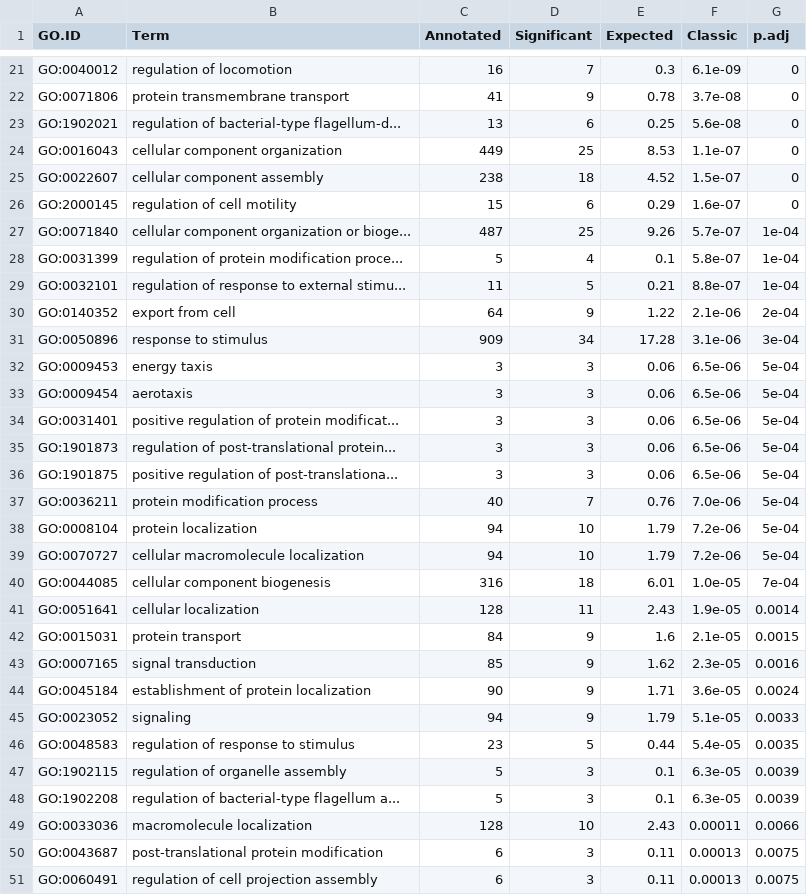
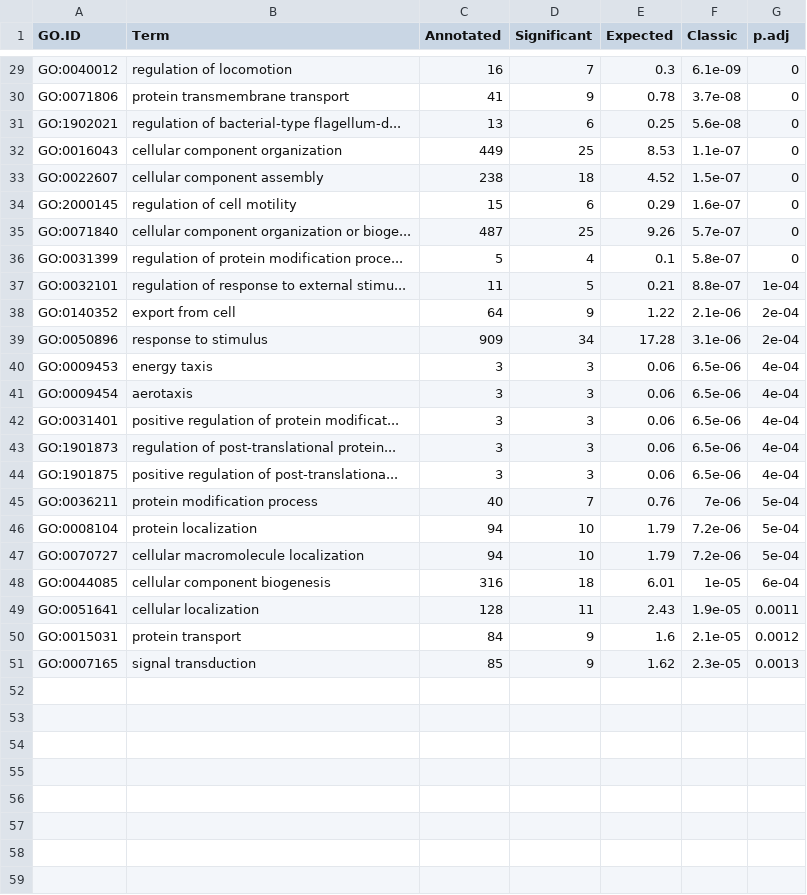
Before and after one commit to felipevzps/ecoli-co-expression-network, a CSV file: results/enrichment/I20/module_7.csv, drawn as a sheet; only a part is shown, gaps mark what is left out; the diff covers the shown part only.

Commit message:
topGO terms - I = 2.0

```diff
--- a/results/enrichment/I20/module_7.csv
+++ b/results/enrichment/I20/module_7.csv
@@ -26,26 +34,18 @@ GO:0022607,cellular component assembly,238,18,4.52,1.5e-07,0
 GO:2000145,regulation of cell motility,15,6,0.29,1.6e-07,0
-GO:0071840,cellular component organization or bioge...,487,25,9.26,5.7e-07,1e-04
-GO:0031399,regulation of protein modification proce...,5,4,0.1,5.8e-07,1e-04
+GO:0071840,cellular component organization or bioge...,487,25,9.26,5.7e-07,0
+GO:0031399,regulation of protein modification proce...,5,4,0.1,5.8e-07,0
 GO:0032101,regulation of response to external stimu...,11,5,0.21,8.8e-07,1e-04
 GO:0140352,export from cell,64,9,1.22,2.1e-06,2e-04
-GO:0050896,response to stimulus,909,34,17.28,3.1e-06,3e-04
-GO:0009453,energy taxis,3,3,0.06,6.5e-06,5e-04
-GO:0009454,aerotaxis,3,3,0.06,6.5e-06,5e-04
-GO:0031401,positive regulation of protein modificat...,3,3,0.06,6.5e-06,5e-04
-GO:1901873,regulation of post-translational protein...,3,3,0.06,6.5e-06,5e-04
-GO:1901875,positive regulation of post-translationa...,3,3,0.06,6.5e-06,5e-04
-GO:0036211,protein modification process,40,7,0.76,7.0e-06,5e-04
+GO:0050896,response to stimulus,909,34,17.28,3.1e-06,2e-04
+GO:0009453,energy taxis,3,3,0.06,6.5e-06,4e-04
+GO:0009454,aerotaxis,3,3,0.06,6.5e-06,4e-04
+GO:0031401,positive regulation of protein modificat...,3,3,0.06,6.5e-06,4e-04
+GO:1901873,regulation of post-translational protein...,3,3,0.06,6.5e-06,4e-04
+GO:1901875,positive regulation of post-translationa...,3,3,0.06,6.5e-06,4e-04
+GO:0036211,protein modification process,40,7,0.76,7e-06,5e-04
 GO:0008104,protein localization,94,10,1.79,7.2e-06,5e-04
 GO:0070727,cellular macromolecule localization,94,10,1.79,7.2e-06,5e-04
-GO:0044085,cellular component biogenesis,316,18,6.01,1.0e-05,7e-04
-GO:0051641,cellular localization,128,11,2.43,1.9e-05,0.0014
-GO:0015031,protein transport,84,9,1.6,2.1e-05,0.0015
-GO:0007165,signal transduction,85,9,1.62,2.3e-05,0.0016
-GO:0045184,establishment of protein localization,90,9,1.71,3.6e-05,0.0024
-GO:0023052,signaling,94,9,1.79,5.1e-05,0.0033
-GO:0048583,regulation of response to stimulus,23,5,0.44,5.4e-05,0.0035
-GO:1902115,regulation of organelle assembly,5,3,0.1,6.3e-05,0.0039
-GO:1902208,regulation of bacterial-type flagellum a...,5,3,0.1,6.3e-05,0.0039
-GO:0033036,macromolecule localization,128,10,2.43,0.00011,0.0066
-GO:0043687,post-translational protein modification,6,3,0.11,0.00013,0.0075
-GO:0060491,regulation of cell projection assembly,6,3,0.11,0.00013,0.0075
+GO:0044085,cellular component biogenesis,316,18,6.01,1e-05,6e-04
+GO:0051641,cellular localization,128,11,2.43,1.9e-05,0.0011
+GO:0015031,protein transport,84,9,1.6,2.1e-05,0.0012
+GO:0007165,signal transduction,85,9,1.62,2.3e-05,0.0013
```
Also changed, not shown: 8 added rows and 1 edited cell elsewhere in this file, results/enrichment/I20/module_1.csv, results/enrichment/I20/module_12.csv, 46 other files.
